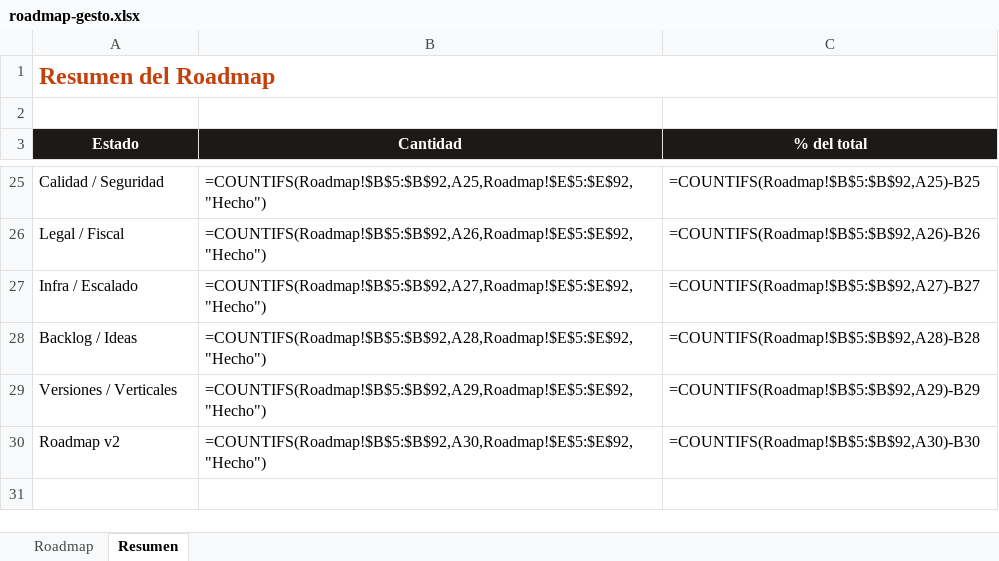
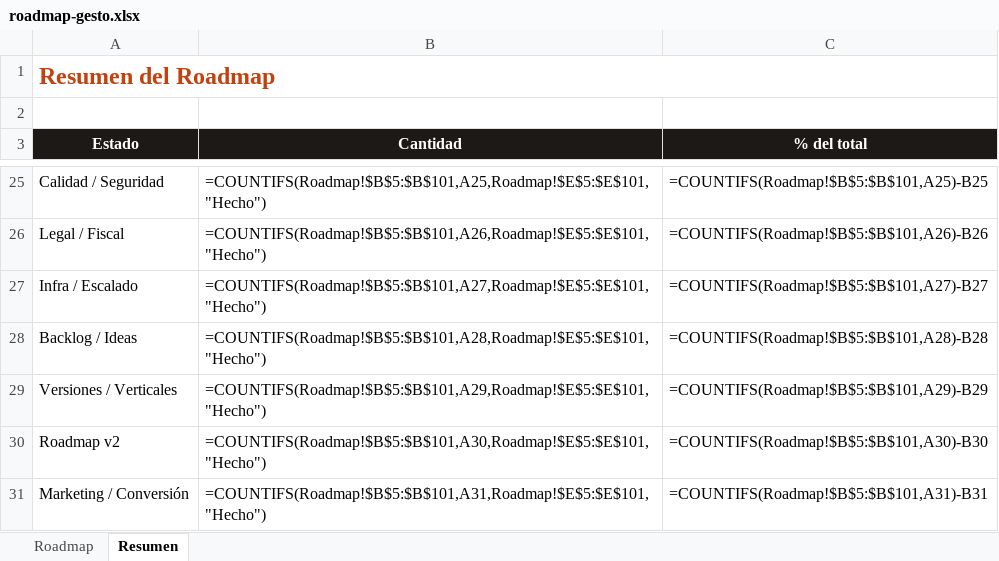
Before and after one commit to santafocaccia-stack/faro-sistemas, an Excel workbook: roadmap-gesto.xlsx, sheet Resumen, drawn as a sheet; only a part is shown, gaps mark what is left out; values as stored, in another font and other column widths than the file's, no borders; formulas without a stored value are shown as written; the diff covers the shown part only; the diff names each change by its address in the sheet, - before the commit and + after, or states it on an @@ line.

Commit message:
roadmap: sección Marketing/Conversión (wizard+WhatsApp hechos, pendientes del análisis)

```diff
--- a/roadmap-gesto.xlsx (sheet Resumen)
+++ b/roadmap-gesto.xlsx (sheet Resumen)
-B25 (Cantidad): =COUNTIFS(Roadmap!$B$5:$B$92,A25,Roadmap!$E$5:$E$92,"Hecho")
+B25 (Cantidad): =COUNTIFS(Roadmap!$B$5:$B$101,A25,Roadmap!$E$5:$E$101,"Hecho")
-C25 (% del total): =COUNTIFS(Roadmap!$B$5:$B$92,A25)-B25
+C25 (% del total): =COUNTIFS(Roadmap!$B$5:$B$101,A25)-B25
-B26 (Cantidad): =COUNTIFS(Roadmap!$B$5:$B$92,A26,Roadmap!$E$5:$E$92,"Hecho")
+B26 (Cantidad): =COUNTIFS(Roadmap!$B$5:$B$101,A26,Roadmap!$E$5:$E$101,"Hecho")
-C26 (% del total): =COUNTIFS(Roadmap!$B$5:$B$92,A26)-B26
+C26 (% del total): =COUNTIFS(Roadmap!$B$5:$B$101,A26)-B26
-B27 (Cantidad): =COUNTIFS(Roadmap!$B$5:$B$92,A27,Roadmap!$E$5:$E$92,"Hecho")
+B27 (Cantidad): =COUNTIFS(Roadmap!$B$5:$B$101,A27,Roadmap!$E$5:$E$101,"Hecho")
-C27 (% del total): =COUNTIFS(Roadmap!$B$5:$B$92,A27)-B27
+C27 (% del total): =COUNTIFS(Roadmap!$B$5:$B$101,A27)-B27
-B28 (Cantidad): =COUNTIFS(Roadmap!$B$5:$B$92,A28,Roadmap!$E$5:$E$92,"Hecho")
+B28 (Cantidad): =COUNTIFS(Roadmap!$B$5:$B$101,A28,Roadmap!$E$5:$E$101,"Hecho")
-C28 (% del total): =COUNTIFS(Roadmap!$B$5:$B$92,A28)-B28
+C28 (% del total): =COUNTIFS(Roadmap!$B$5:$B$101,A28)-B28
-B29 (Cantidad): =COUNTIFS(Roadmap!$B$5:$B$92,A29,Roadmap!$E$5:$E$92,"Hecho")
+B29 (Cantidad): =COUNTIFS(Roadmap!$B$5:$B$101,A29,Roadmap!$E$5:$E$101,"Hecho")
-C29 (% del total): =COUNTIFS(Roadmap!$B$5:$B$92,A29)-B29
+C29 (% del total): =COUNTIFS(Roadmap!$B$5:$B$101,A29)-B29
-B30 (Cantidad): =COUNTIFS(Roadmap!$B$5:$B$92,A30,Roadmap!$E$5:$E$92,"Hecho")
+B30 (Cantidad): =COUNTIFS(Roadmap!$B$5:$B$101,A30,Roadmap!$E$5:$E$101,"Hecho")
-C30 (% del total): =COUNTIFS(Roadmap!$B$5:$B$92,A30)-B30
+C30 (% del total): =COUNTIFS(Roadmap!$B$5:$B$101,A30)-B30
+row 31: Marketing / Conversión | =COUNTIFS(Roadmap!$B$5:$B$101,A31,Roadmap!$E$5:$E$101,"Hecho") | =COUNTIFS(Roadmap!$B$5:$B$101,A31)-B31
```
Also changed, not shown: 32 edited cells elsewhere in this sheet, sheet Roadmap, 1 other file.
